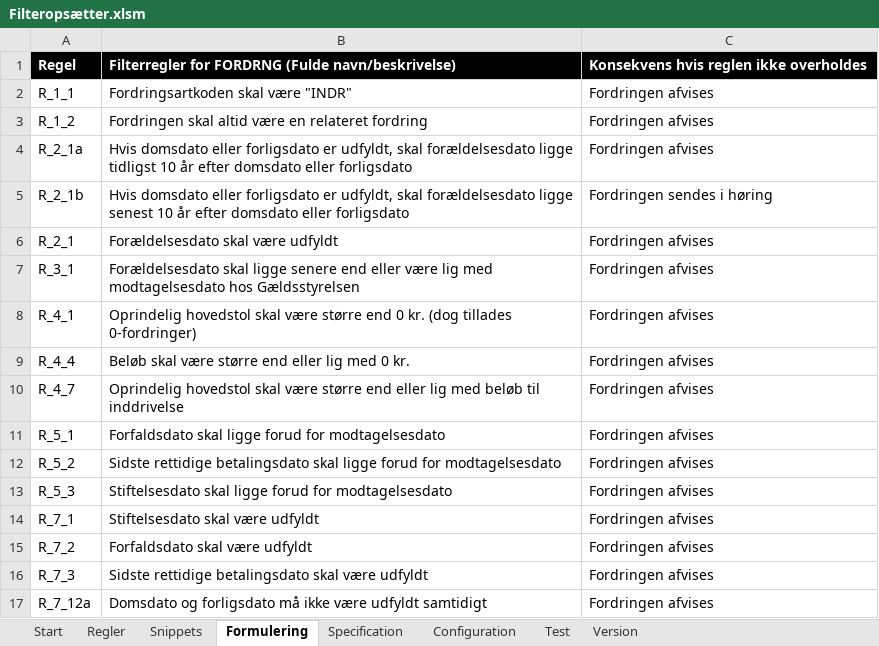
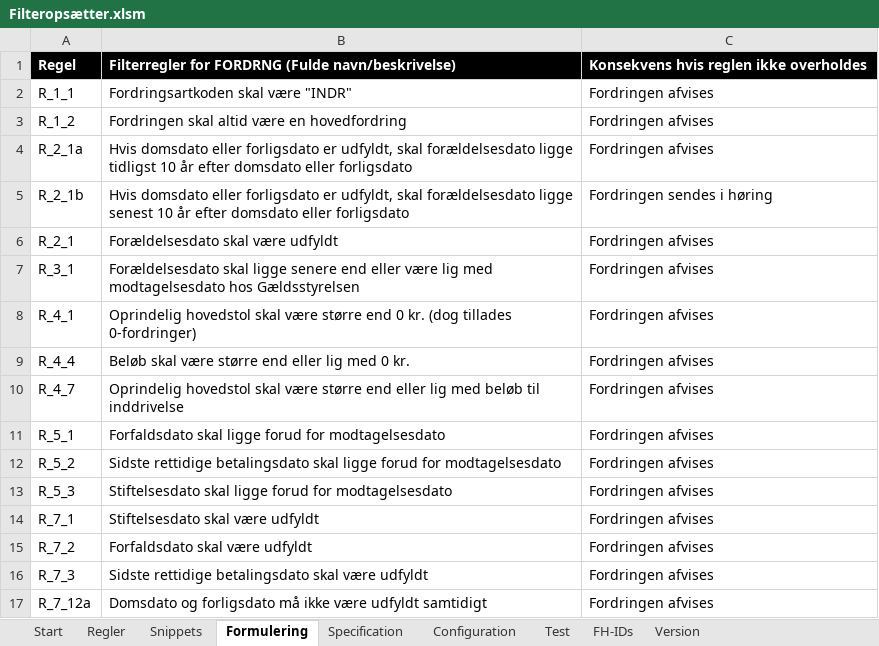
Before and after one commit to TJGP/ici-filter-setter, an Excel workbook: Filteropsætter.xlsm, sheet Formulering, drawn as a sheet; values as stored, in another font and other column widths than the file's, no borders; the diff names each change by its address in the sheet, - before the commit and + after, or states it on an @@ line.

Commit message:
Forbedr manuel og tilfoej liste med Fordringshavernavne og ID'er
Forbedr manuel sammenligning, så temp-filer slettes efter brug
Tilføj liste med FH-ID vs FH-navn, så navn vises på Fordring-fane (1ste fane)

```diff
--- a/Filteropsætter.xlsm (sheet Formulering)
+++ b/Filteropsætter.xlsm (sheet Formulering)
+sheet tab: FH-IDs
-B3: …være en relateret fordring
+B3: …være en hovedfordring
```
Also changed, not shown: sheet Version, charts or pictures, 1 other file.
